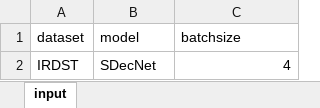
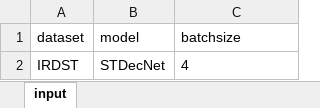
Before and after one commit to greekinRoma/STD2Net, an Excel workbook: input.xlsx, sheet input, drawn as a sheet; values as stored, in another font and other column widths than the file's, no borders; the diff names each change by its address in the sheet, - before the commit and + after, or states it on an @@ line.

```diff
--- a/input.xlsx (sheet input)
+++ b/input.xlsx (sheet input)
-B2 (model): SDecNet
+B2 (model): STDecNet
-C2 alignment: right
+C2 alignment: left
```
Also changed, not shown: finish.xlsx, save.xlsx, 4 other files.
